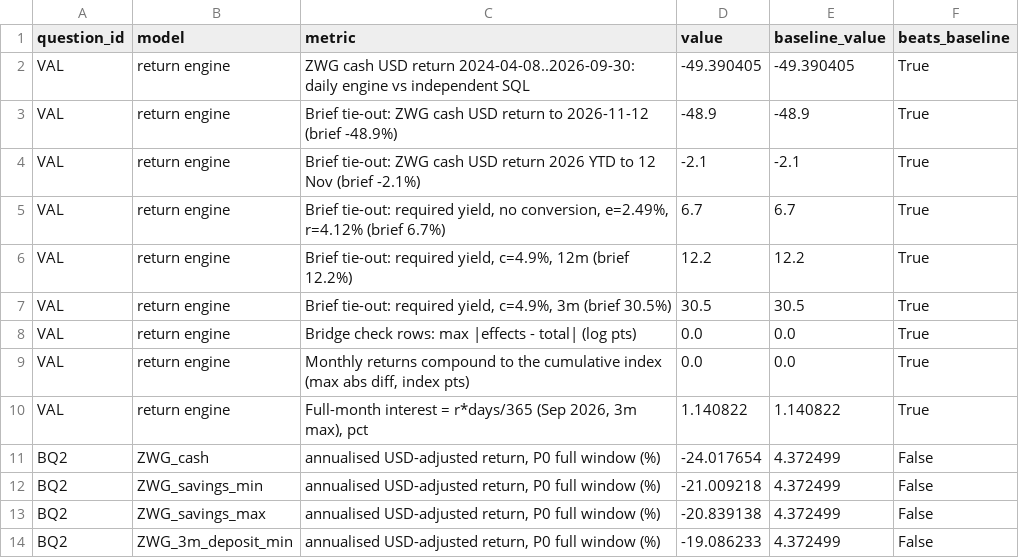
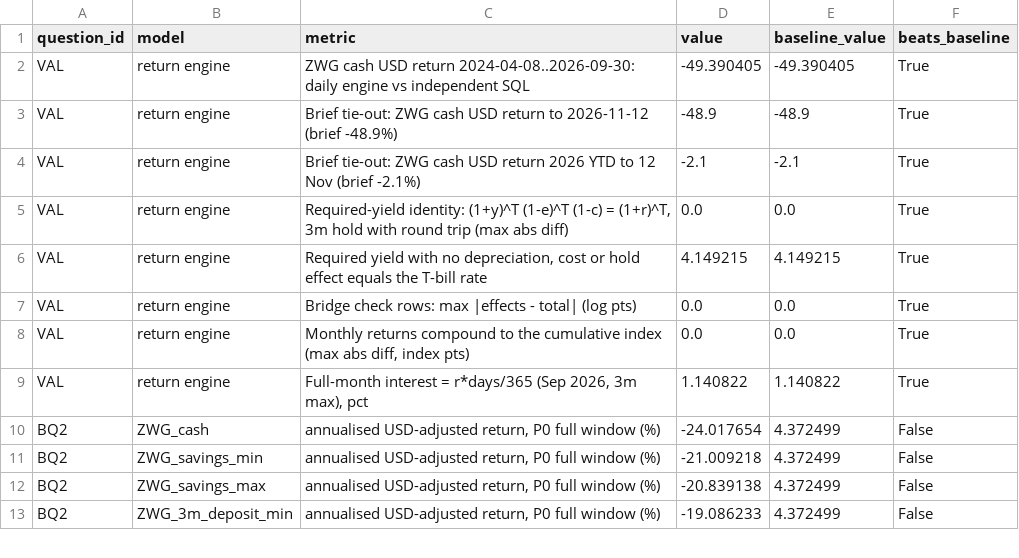
Before and after one commit to nelsontapfumaneyi/nelsontapfumaneyi, a CSV file: results/result_metrics.csv, drawn as a sheet; only a part is shown.

```diff
--- a/results/result_metrics.csv
+++ b/results/result_metrics.csv
@@ -4,5 +4,4 @@ VAL,return engine,Brief tie-out: ZWG cash USD return to 2026-11-12 (brief -48.9%
 VAL,return engine,Brief tie-out: ZWG cash USD return 2026 YTD to 12 Nov (brief -2.1%),-2.1,-2.1,True
-VAL,return engine,"Brief tie-out: required yield, no conversion, e=2.49%, r=4.12% (brief 6.7%)",6.7,6.7,True
-VAL,return engine,"Brief tie-out: required yield, c=4.9%, 12m (brief 12.2%)",12.2,12.2,True
-VAL,return engine,"Brief tie-out: required yield, c=4.9%, 3m (brief 30.5%)",30.5,30.5,True
+VAL,return engine,"Required-yield identity: (1+y)^T (1-e)^T (1-c) = (1+r)^T, 3m hold with round trip (max abs diff)",0.0,0.0,True
+VAL,return engine,"Required yield with no depreciation, cost or hold effect equals the T-bill rate",4.149215,4.149215,True
 VAL,return engine,Bridge check rows: max |effects - total| (log pts),0.0,0.0,True
```
Also changed, not shown: data/findings.csv, data/scenarios.csv, 32 other files.
